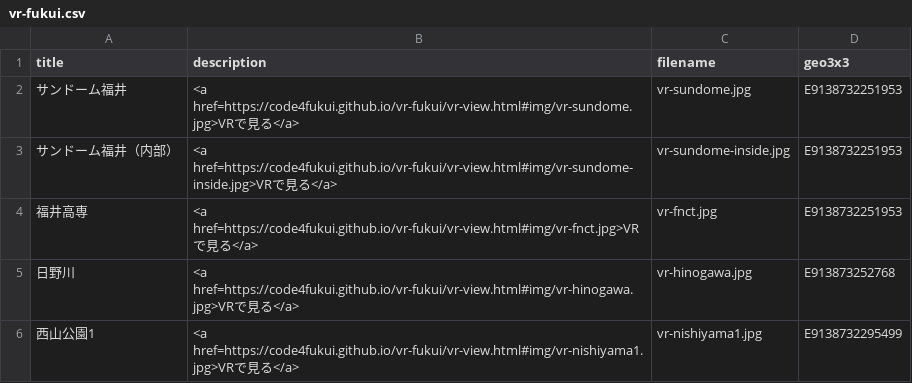
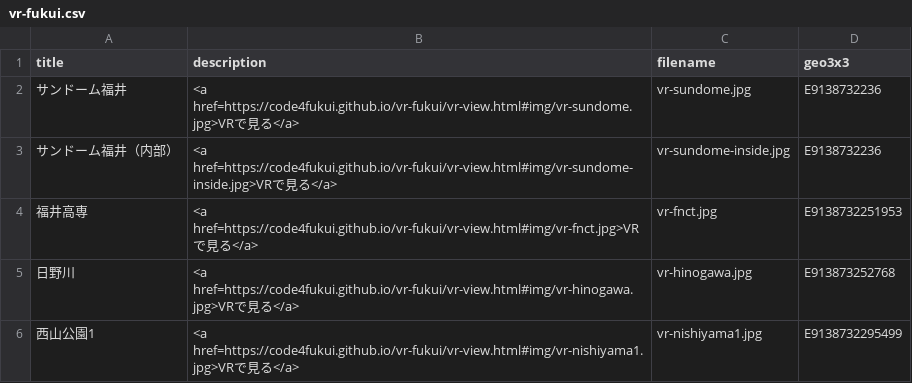
Before and after one commit to code4fukui/vr-fukui, a CSV file: vr-fukui.csv, drawn as a sheet; only a part is shown.

Commit message:
update geo3x3

```diff
--- a/vr-fukui.csv
+++ b/vr-fukui.csv
@@ -1,4 +1,4 @@
 title,description,filename,geo3x3
-サンドーム福井,<a href=https://code4fukui.github.io/vr-fukui/vr-view.html#img/vr-sundome.jpg>VRで見る</a>,vr-sundome.jpg,E9138732251953
-サンドーム福井（内部）,<a href=https://code4fukui.github.io/vr-fukui/vr-view.html#img/vr-sundome-inside.jpg>VRで見る</a>,vr-sundome-inside.jpg,E9138732251953
+サンドーム福井,<a href=https://code4fukui.github.io/vr-fukui/vr-view.html#img/vr-sundome.jpg>VRで見る</a>,vr-sundome.jpg,E9138732236
+サンドーム福井（内部）,<a href=https://code4fukui.github.io/vr-fukui/vr-view.html#img/vr-sundome-inside.jpg>VRで見る</a>,vr-sundome-inside.jpg,E9138732236
 福井高専,<a href=https://code4fukui.github.io/vr-fukui/vr-view.html#img/vr-fnct.jpg>VRで見る</a>,vr-fnct.jpg,E9138732251953
```
